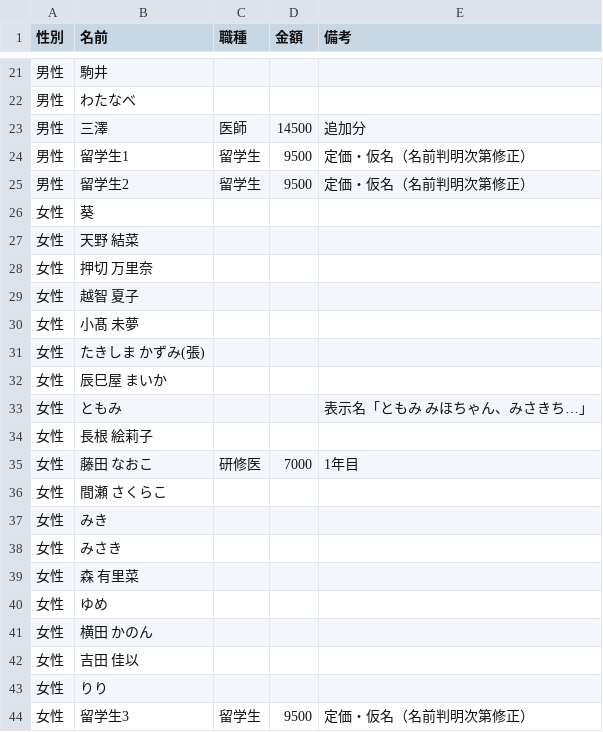
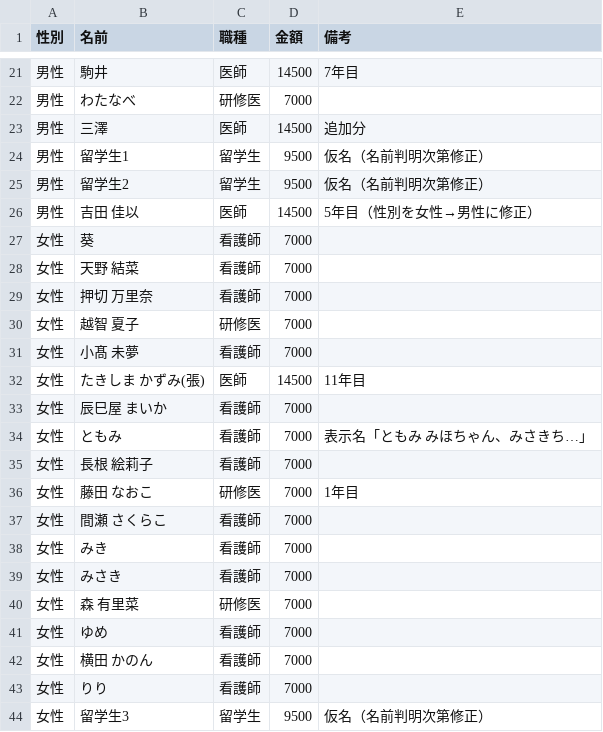
Before and after one commit to shunx06/shunx06, a CSV file: yakatabune-passenger-list.csv, drawn as a sheet; only a part is shown, gaps mark what is left out; the diff covers the shown part only.

```diff
--- a/yakatabune-passenger-list.csv
+++ b/yakatabune-passenger-list.csv
@@ -21,24 +21,24 @@
-男性,駒井,,,
-男性,わたなべ,,,
+男性,駒井,医師,14500,7年目
+男性,わたなべ,研修医,7000,
 男性,三澤,医師,14500,追加分
-男性,留学生1,留学生,9500,定価・仮名（名前判明次第修正）
-男性,留学生2,留学生,9500,定価・仮名（名前判明次第修正）
-女性,葵,,,
-女性,天野 結菜,,,
-女性,押切 万里奈,,,
-女性,越智 夏子,,,
-女性,小髙 未夢,,,
-女性,たきしま かずみ(張),,,
-女性,辰巳屋 まいか,,,
-女性,ともみ,,,表示名「ともみ みほちゃん、みさきち…」
-女性,長根 絵莉子,,,
+男性,留学生1,留学生,9500,仮名（名前判明次第修正）
+男性,留学生2,留学生,9500,仮名（名前判明次第修正）
+男性,吉田 佳以,医師,14500,5年目（性別を女性→男性に修正）
+女性,葵,看護師,7000,
+女性,天野 結菜,看護師,7000,
+女性,押切 万里奈,看護師,7000,
+女性,越智 夏子,研修医,7000,
+女性,小髙 未夢,看護師,7000,
+女性,たきしま かずみ(張),医師,14500,11年目
+女性,辰巳屋 まいか,看護師,7000,
+女性,ともみ,看護師,7000,表示名「ともみ みほちゃん、みさきち…」
+女性,長根 絵莉子,看護師,7000,
 女性,藤田 なおこ,研修医,7000,1年目
-女性,間瀬 さくらこ,,,
-女性,みき,,,
-女性,みさき,,,
-女性,森 有里菜,,,
-女性,ゆめ,,,
-女性,横田 かのん,,,
-女性,吉田 佳以,,,
-女性,りり,,,
-女性,留学生3,留学生,9500,定価・仮名（名前判明次第修正）
+女性,間瀬 さくらこ,看護師,7000,
+女性,みき,看護師,7000,
+女性,みさき,看護師,7000,
+女性,森 有里菜,研修医,7000,
+女性,ゆめ,看護師,7000,
+女性,横田 かのん,看護師,7000,
+女性,りり,看護師,7000,
+女性,留学生3,留学生,9500,仮名（名前判明次第修正）
```
Also changed, not shown: 1 added row, 1 removed row and 48 edited cells elsewhere in this file, 1 other file.
